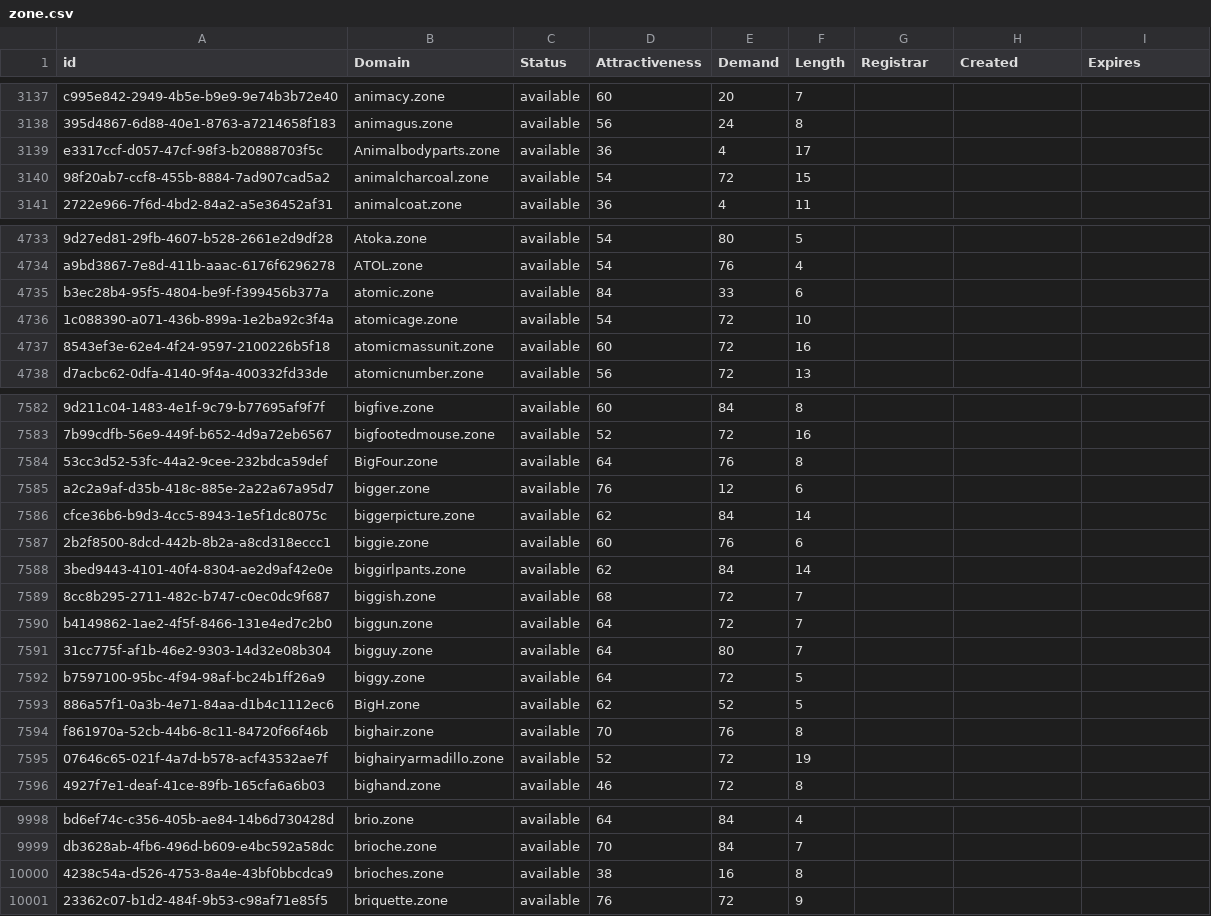
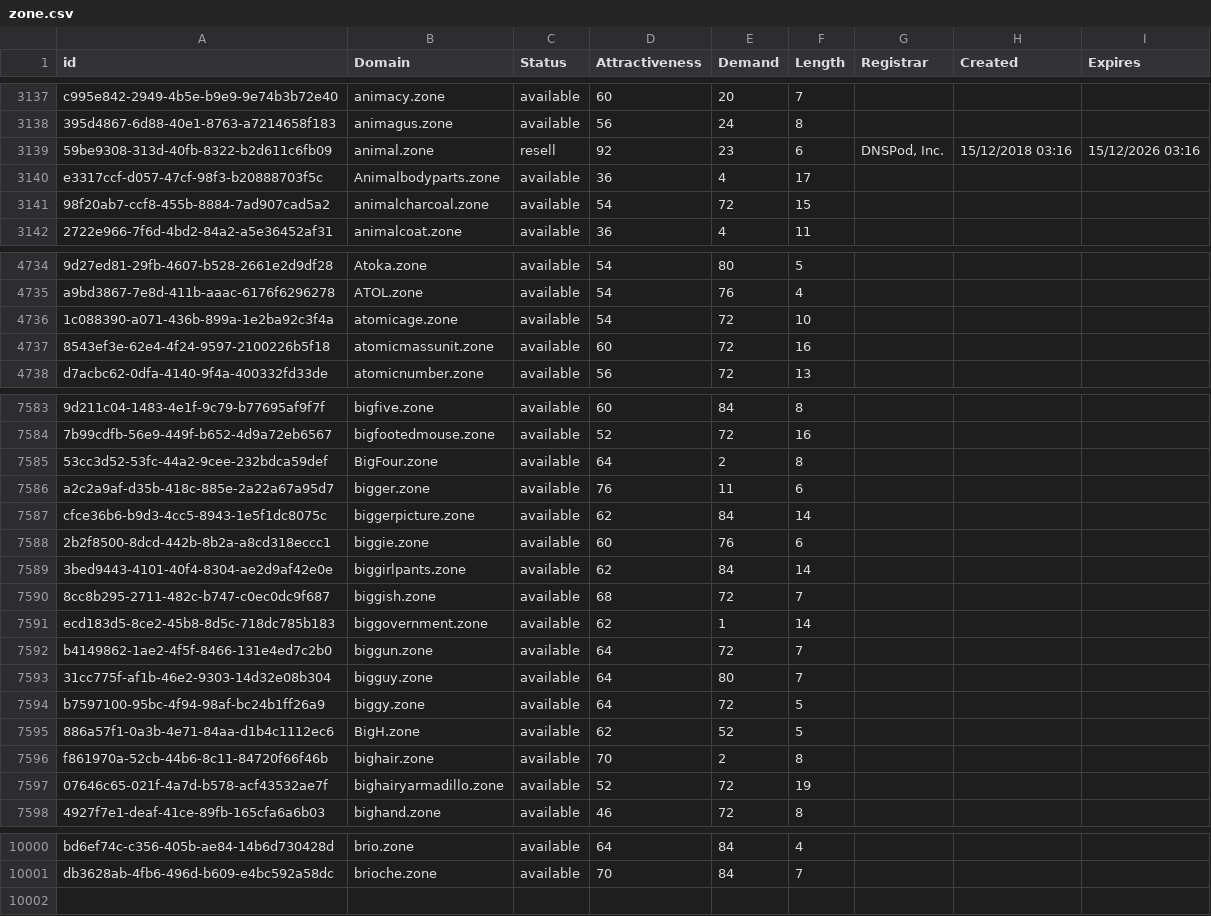
Before and after one commit to UniqueDomains/zone-oneword-domains, a CSV file: zone.csv, drawn as a sheet; only a part is shown, gaps mark what is left out; removed rows and columns are numbered as before the commit, all else as after; the diff covers the shown part only; the diff names each change by its address in the sheet, - before the commit and + after, or states it on an @@ line.

Commit message:
Domains update

```diff
--- a/zone.csv
+++ b/zone.csv
+row 3139: 59be9308-313d-40fb-8322-b2d611c6fb09 | animal.zone | resell | 92 | 23 | 6 | DNSPod, Inc. | 15/12/2018 03:16 | 15/12/2026 03:16
-row 4735: b3ec28b4-95f5-4804-be9f-f399456b377a | atomic.zone | available | 84 | 33 | 6
-E7585 (Demand): 76
+E7585 (Demand): 2
-E7586 (Demand): 12
+E7586 (Demand): 11
+row 7591: ecd183d5-8ce2-45b8-8d5c-718dc785b183 | biggovernment.zone | available | 62 | 1 | 14
-E7596 (Demand): 76
+E7596 (Demand): 2
-row 10000: 4238c54a-d526-4753-8a4e-43bf0bbcdca9 | brioches.zone | available | 38 | 16 | 8
-row 10001: 23362c07-b1d2-484f-9b53-c98af71e85f5 | briquette.zone | available | 76 | 72 | 9
```
Also changed, not shown: 1 added row and 63 edited cells elsewhere in this file, 2 other files.
